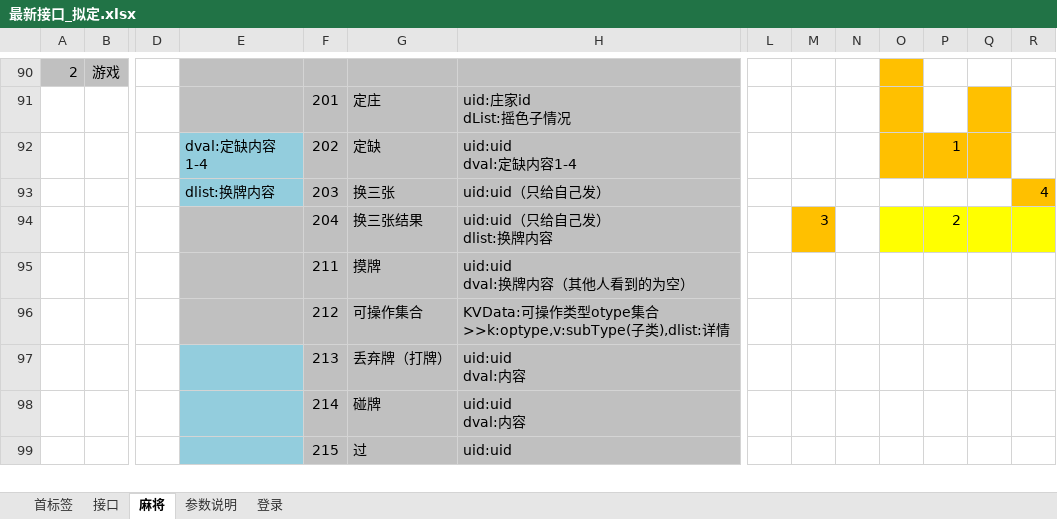
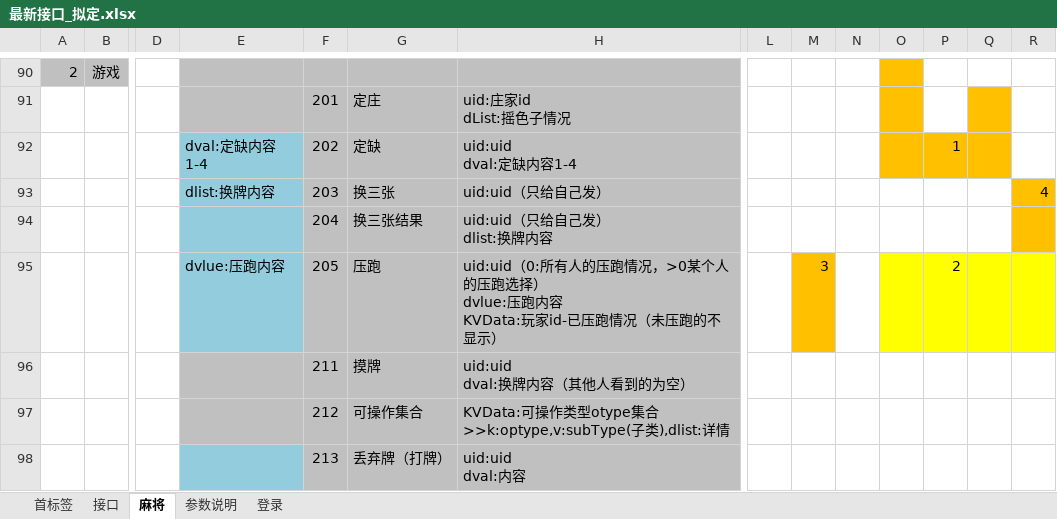
Before and after one commit to leroyBoys/LGameQiPai, an Excel workbook: doc/最新接口_拟定.xlsx, sheet 麻将, drawn as a sheet; only a part is shown, gaps mark what is left out; the shorter side is filled out with more unchanged rows; values as stored, in another font and other column widths than the file's, no borders; rows hold the shown columns only; ↵ is a line break in a cell; the diff names each change by its address in the sheet, - before the commit and + after, or states it on an @@ line.

```diff
--- a/doc/最新接口_拟定.xlsx (sheet 麻将)
+++ b/doc/最新接口_拟定.xlsx (sheet 麻将)
-E94 fill: #C0C0C0
+E94 fill: #93CDDD
-M94: 3
+M94: (empty)
-M94 fill: #FFC000
+M94 fill: none
-O94:Q94 fill: #FFFF00
+O94:Q94 fill: none
-P94: 2
+P94: (empty)
-R94 fill: #FFFF00
+R94 fill: #FFC000
+row 95:  |  |  | dvlue:压跑内容 | 205 | 压跑 | uid:uid（0:所有人的压跑情况，>0某个人的压跑选择） ↵ dvlue:压跑内容 ↵ KVData:玩家id-已压跑情况（未压跑的不显示） |  | 3 |  |  | 2
```
Also changed, not shown: sheet 登录, 22 other files.
